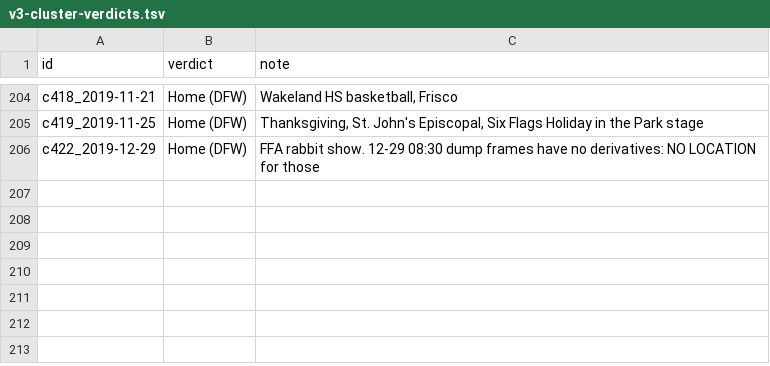
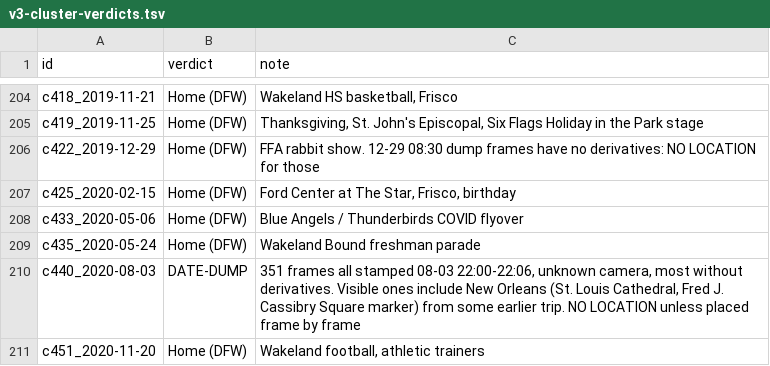
Before and after one commit to Rla102277/theinfinitearch, a TSV file: curation/verdicts/v3-cluster-verdicts.tsv, drawn as a sheet; only a part is shown, gaps mark what is left out; the diff names each change by its address in the sheet, - before the commit and + after, or states it on an @@ line.

```diff
--- a/curation/verdicts/v3-cluster-verdicts.tsv
+++ b/curation/verdicts/v3-cluster-verdicts.tsv
+row 207: c425_2020-02-15 | Home (DFW) | Ford Center at The Star, Frisco, birthday
+row 208: c433_2020-05-06 | Home (DFW) | Blue Angels / Thunderbirds COVID flyover
+row 209: c435_2020-05-24 | Home (DFW) | Wakeland Bound freshman parade
+row 210: c440_2020-08-03 | DATE-DUMP | 351 frames all stamped 08-03 22:00-22:06, unknown camera, most without derivatives. Visible ones include New Orleans (St. Louis Cathedral, Fred J. Cassibry Square marker) from some earlier trip. NO LOCATION unless placed frame by frame
+row 211: c451_2020-11-20 | Home (DFW) | Wakeland football, athletic trainers
```
